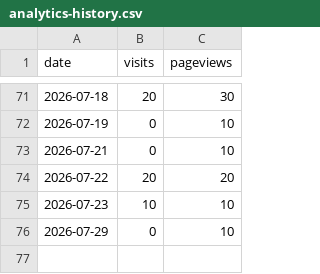
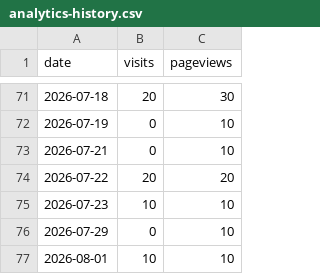
Before and after one commit to drewmerrill/groovelinx-site, a CSV file: analytics-history.csv, drawn as a sheet; only a part is shown, gaps mark what is left out.

```diff
--- a/analytics-history.csv
+++ b/analytics-history.csv
@@ -76 +76,2 @@ date,visits,pageviews
 2026-07-29,0,10
+2026-08-01,10,10
```
